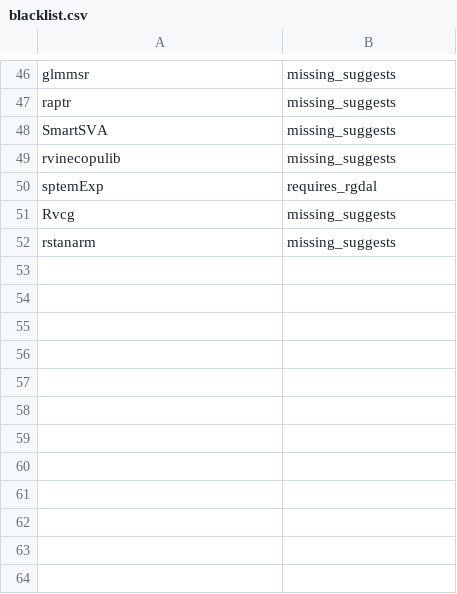
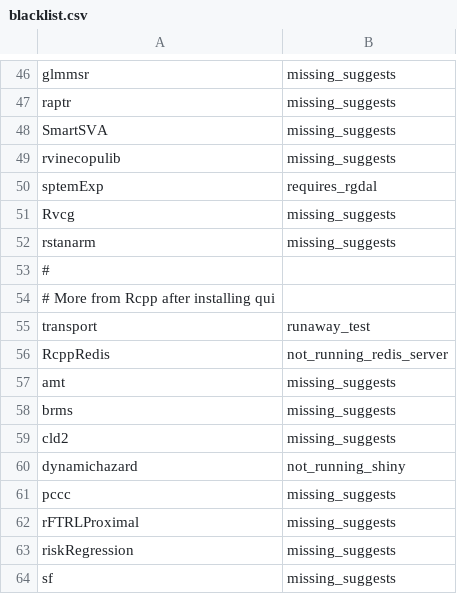
Before and after one commit to RcppCore/rcpp-logs, a CSV file: data/blacklist.csv, drawn as a sheet; only a part is shown, gaps mark what is left out; the diff names each change by its address in the sheet, - before the commit and + after, or states it on an @@ line.

Commit message:
expanded blacklist

```diff
--- a/data/blacklist.csv
+++ b/data/blacklist.csv
+row 53: #
+row 54: # More from Rcpp after installing qui
+row 55: transport | runaway_test
+row 56: RcppRedis | not_running_redis_server
+row 57: amt | missing_suggests
+row 58: brms | missing_suggests
+row 59: cld2 | missing_suggests
+row 60: dynamichazard | not_running_shiny
+row 61: pccc | missing_suggests
+row 62: rFTRLProximal | missing_suggests
+row 63: riskRegression | missing_suggests
+row 64: sf | missing_suggests
```
